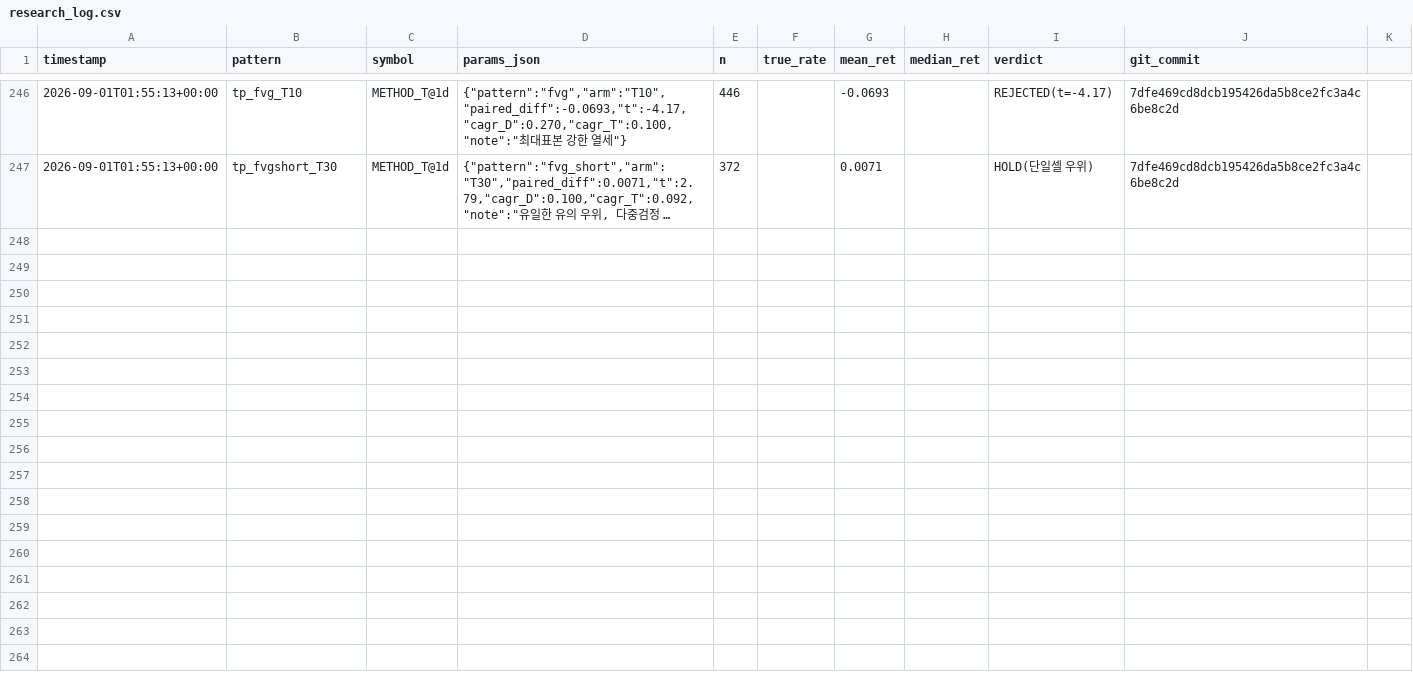
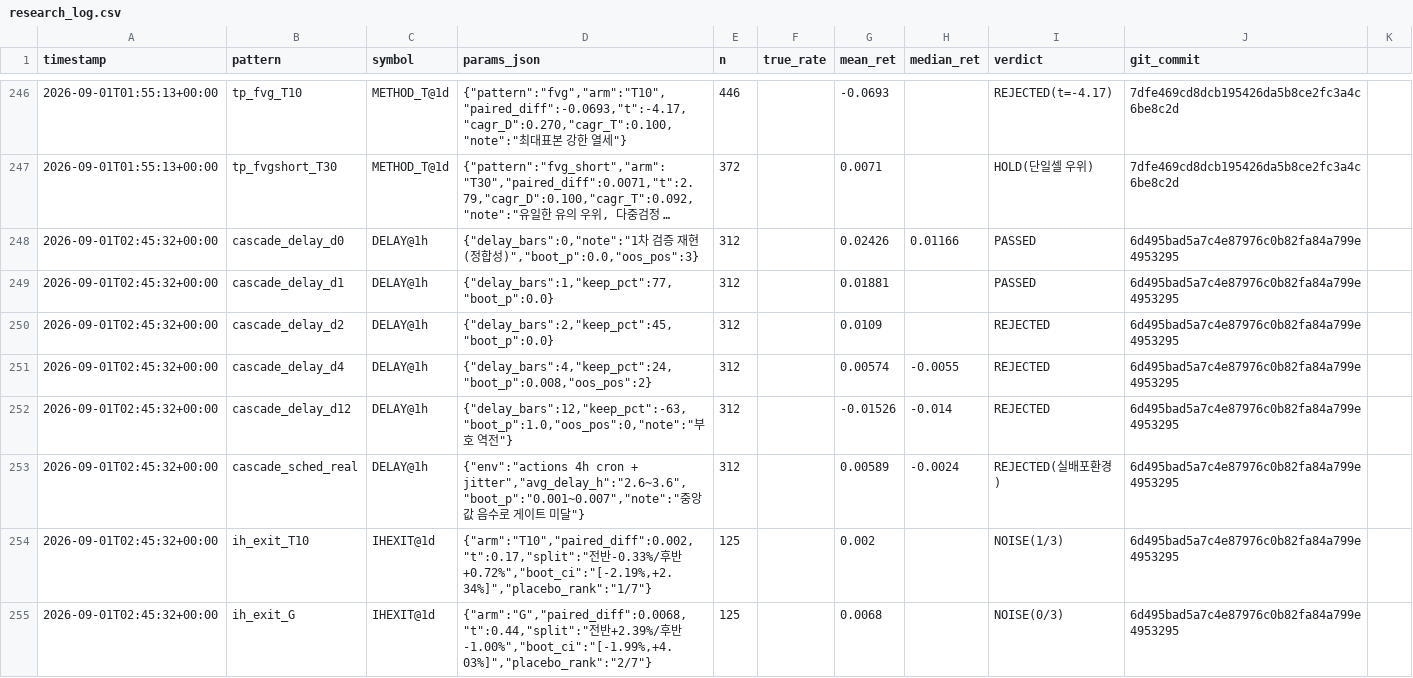
Before and after one commit to bbabaq1-rgb/crypto-pattern-backtest, a CSV file: research_log.csv, drawn as a sheet; only a part is shown, gaps mark what is left out; long unchanged cells end in …; the diff names each change by its address in the sheet, - before the commit and + after, or states it on an @@ line.

Commit message:
후속 검증 2건 — 캐스케이드 진입 지연(DELAY_SENSITIVE) / IH 한정 청산(NOISE) (#6)
1) cascade_fade_long_1h 진입 지연 민감도 — 배포 조건이 구체화됐다.
   d=0 이 1차 검증(n=312 +2.43%)을 정확히 재현해 비교 정합성을 먼저 확인했다.
   엣지가 시간당 약 25% 감쇠한다: d0 +2.43%(PASSED) / d1 +1.88%(PASSED) /
   d2 +1.09%(기각) / d3 +0.07% / d12 -1.53%(부호 역전, boot_p 1.000).
   현행 Actions 4h 주기(평균 지연 2.6~3.6h)는 전 조건 기각 — mean 은 +0.59~0.78%로
   boot_p 0.001~0.007 로 여전히 유의하지만 중앙값이 -0.24~-0.37% 로 음수라 동결
   게이트를 못 넘는다. 지연되면 소수 대박 의존 형태로 변질돼, 1차에서 확인한
   '상위 5거래 기여 10.8%' 의 건전한 분포가 무너진다.
   판정 DELAY_SENSITIVE — 엣지는 실재하나 1시간 이내 진입이 배포 필수조건.

2) inverted_hammer 한정 청산 규칙(G/T10) — 착시였다.
   사후 선택된 셀이라 같은 데이터 재확인은 증거가 못 되므로 '특별하다'를 반증하는
   3종 시험을 설계했다. T10 1/3, G 0/3 → NOISE.
   · 시간분할: T10 전반 -0.33%/후반 +0.72%, G 전반 +2.39%/후반 -1.00% — 부호 역전
   · 부트스트랩 CI: T10 [-2.19%,+2.34%], G [-1.99%,+4.03%] — 둘 다 0 포함
   · 대조군: T10 은 IH 1위지만 +0.2%로 2위와 동률, G 는 triple_bottom(+18.3%)이
     IH(+0.7%)를 압도해 IH 가 1위조차 아니다
   짝지음으로 재면 IH 우위는 +0.20~0.68%p 에 불과하다. IH 추격은 중단한다.

실거래 진입·청산 규칙 변경 없음. cascade_fade_long_1h 은 passed_not_deployed 유지.

```diff
--- a/research_log.csv
+++ b/research_log.csv
+row 248: 2026-09-01T02:45:32+00:00 | cascade_delay_d0 | DELAY@1h | {"delay_bars":0,"note":"1차 검증 재현(정합성)","boot_p":0.0,"oos_pos":3} | 312 |  | 0.02426 | 0.01166 | PASSED | 6d495bad5a7c4e87976c0b82fa84a799e4953295
+row 249: 2026-09-01T02:45:32+00:00 | cascade_delay_d1 | DELAY@1h | {"delay_bars":1,"keep_pct":77,"boot_p":0.0} | 312 |  | 0.01881 |  | PASSED | 6d495bad5a7c4e87976c0b82fa84a799e4953295
+row 250: 2026-09-01T02:45:32+00:00 | cascade_delay_d2 | DELAY@1h | {"delay_bars":2,"keep_pct":45,"boot_p":0.0} | 312 |  | 0.0109 |  | REJECTED | 6d495bad5a7c4e87976c0b82fa84a799e4953295
+row 251: 2026-09-01T02:45:32+00:00 | cascade_delay_d4 | DELAY@1h | {"delay_bars":4,"keep_pct":24,"boot_p":0.008,"oos_pos":2} | 312 |  | 0.00574 | -0.0055 | REJECTED | 6d495bad5a7c4e87976c0b82fa84a799e4953295
+row 252: 2026-09-01T02:45:32+00:00 | cascade_delay_d12 | DELAY@1h | {"delay_bars":12,"keep_pct":-63,"boot_p":1.0,"oos_pos":0,"note":"부호 역전"} | 312 |  | -0.01526 | -0.014 | REJECTED | 6d495bad5a7c4e87976c0b82fa84a799e4953295
+row 253: 2026-09-01T02:45:32+00:00 | cascade_sched_real | DELAY@1h | {"env":"actions 4h cron + jitter","avg_delay_h":"2.6~3.6","boot_p":"0.001~0.007","note":"중앙값 음수로 게이트 미달"} | 312 |  | 0.00589 | -0.0024 | REJECTED(실배포환경) | 6d495bad5a7c4e87976c0b82fa84a799e4953295
+row 254: 2026-09-01T02:45:32+00:00 | ih_exit_T10 | IHEXIT@1d | {"arm":"T10","paired_diff":0.002,"t":0.17,"split":"전반-0.33%/후반+0.72%","boot_ci":"[-2.19%,+2.34%]","placebo_rank":"1/7"} | 125 |  | 0.002 |  | NOISE(1/3) | 6d495bad5a7c4e87976c0b82fa84a799e4953295
+row 255: 2026-09-01T02:45:32+00:00 | ih_exit_G | IHEXIT@1d | {"arm":"G","paired_diff":0.0068,"t":0.44,"split":"전반+2.39%/후반-1.00%","boot_ci":"[-1.99%,+4.03%]","placebo_rank":"2/7"} | 125 |  | 0.0068 |  | NOISE(0/3) | 6d495bad5a7c4e87976c0b82fa84a799e4953295
```
Also changed, not shown: 7 other files.
